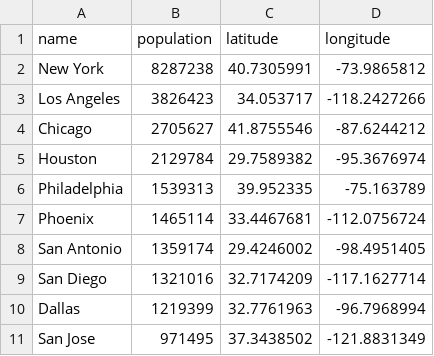
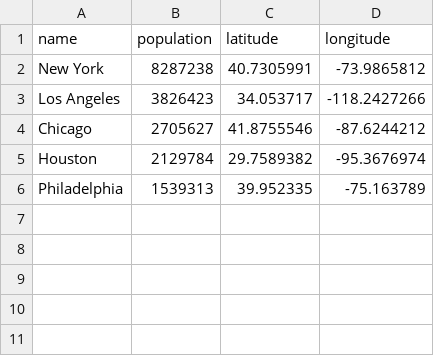
Before and after one commit to tonyhammond/bucket, a CSV file: csv/test_cities.csv (was csv/test.csv), drawn as a sheet; the diff names each change by its address in the sheet, - before the commit and + after, or states it on an @@ line.

```diff
--- a/csv/test.csv
+++ b/csv/test_cities.csv
-row 7: Phoenix | 1465114 | 33.4467681 | -112.0756724
-row 8: San Antonio | 1359174 | 29.4246002 | -98.4951405
-row 9: San Diego | 1321016 | 32.7174209 | -117.1627714
-row 10: Dallas | 1219399 | 32.7761963 | -96.7968994
-row 11: San Jose | 971495 | 37.3438502 | -121.8831349
```
Also changed, not shown: 8 other files.
